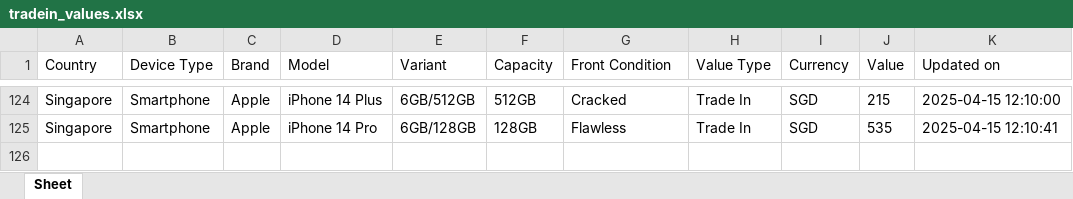
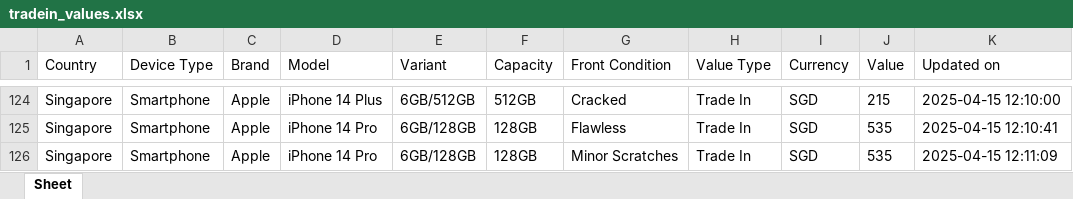
Before and after one commit to Ashutoshmitra/TradeBot, an Excel workbook: tradein_values.xlsx, sheet Sheet, drawn as a sheet; only a part is shown, gaps mark what is left out; values as stored, in another font and other column widths than the file's, no borders; the diff names each change by its address in the sheet, - before the commit and + after, or states it on an @@ line.

```diff
--- a/tradein_values.xlsx (sheet Sheet)
+++ b/tradein_values.xlsx (sheet Sheet)
+row 126: Singapore | Smartphone | Apple | iPhone 14 Pro | 6GB/128GB | 128GB | Minor Scratches | Trade In | SGD | 535 | 2025-04-15 12:11:09
```
